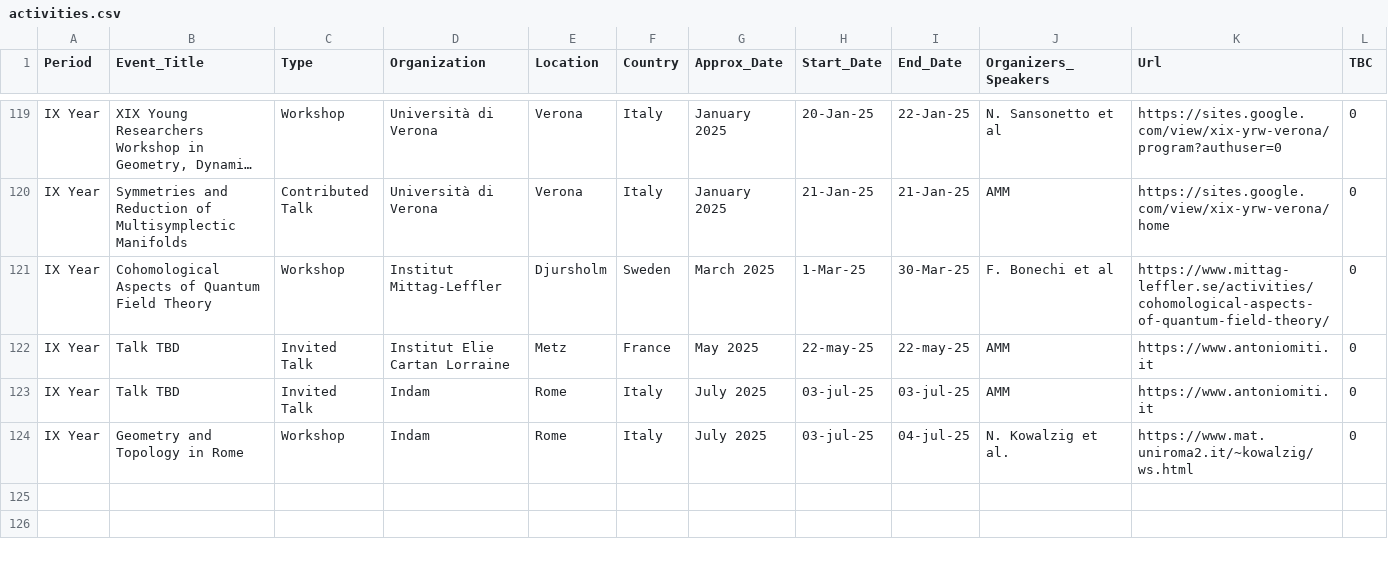
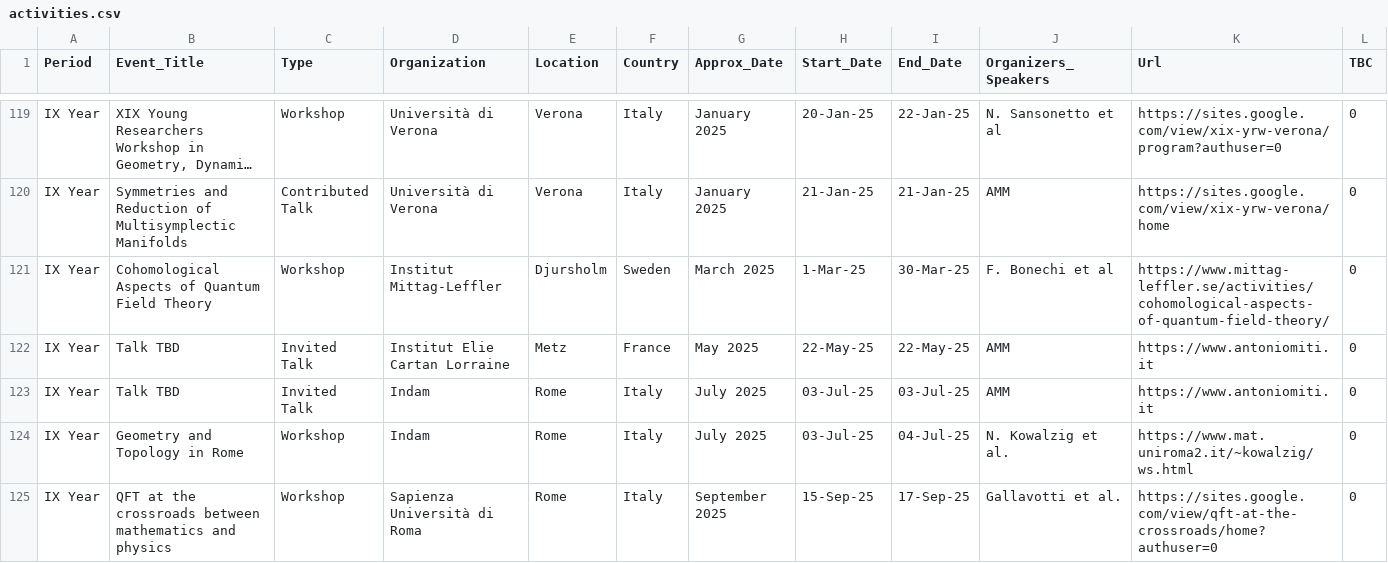
Before and after one commit to MasterToninus/MasterToninus.github.io, a CSV file: data/activities.csv, drawn as a sheet; only a part is shown, gaps mark what is left out; long unchanged cells end in ….

Commit message:
Updated activities.

```diff
--- a/data/activities.csv
+++ b/data/activities.csv
@@ -121,4 +121,5 @@ IX Year;Symmetries and Reduction of Multisymplectic Manifolds;Contributed Talk;U
 IX Year;Cohomological Aspects of Quantum Field Theory;Workshop;Institut Mittag-Leffler;Djursholm;Sweden;March 2025;1-Mar-25;30-Mar-25;F. Bonechi et al;https://www.mittag-leffler.se/activities/cohomological-aspects-of-quantum-field-theory/;0
-IX Year;Talk TBD;Invited Talk;Institut Elie Cartan Lorraine;Metz;France;May 2025;22-may-25;22-may-25;AMM;https://www.antoniomiti.it;0
-IX Year;Talk TBD;Invited Talk;Indam;Rome;Italy;July 2025;03-jul-25;03-jul-25;AMM;https://www.antoniomiti.it;0
-IX Year;Geometry and Topology in Rome;Workshop;Indam;Rome;Italy;July 2025;03-jul-25;04-jul-25;N. Kowalzig et al.;https://www.mat.uniroma2.it/~kowalzig/ws.html;0
+IX Year;Talk TBD;Invited Talk;Institut Elie Cartan Lorraine;Metz;France;May 2025;22-May-25;22-May-25;AMM;https://www.antoniomiti.it;0
+IX Year;Talk TBD;Invited Talk;Indam;Rome;Italy;July 2025;03-Jul-25;03-Jul-25;AMM;https://www.antoniomiti.it;0
+IX Year;Geometry and Topology in Rome;Workshop;Indam;Rome;Italy;July 2025;03-Jul-25;04-Jul-25;N. Kowalzig et al.;https://www.mat.uniroma2.it/~kowalzig/ws.html;0
+IX Year;QFT at the crossroads between mathematics and physics;Workshop;Sapienza Università di Roma;Rome;Italy;September 2025;15-Sep-25;17-Sep-25;Gallavotti et al.;https://sites.google.com/view/qft-at-the-crossroads/home?authuser=0;0
```
Also changed, not shown: 1 other file.
